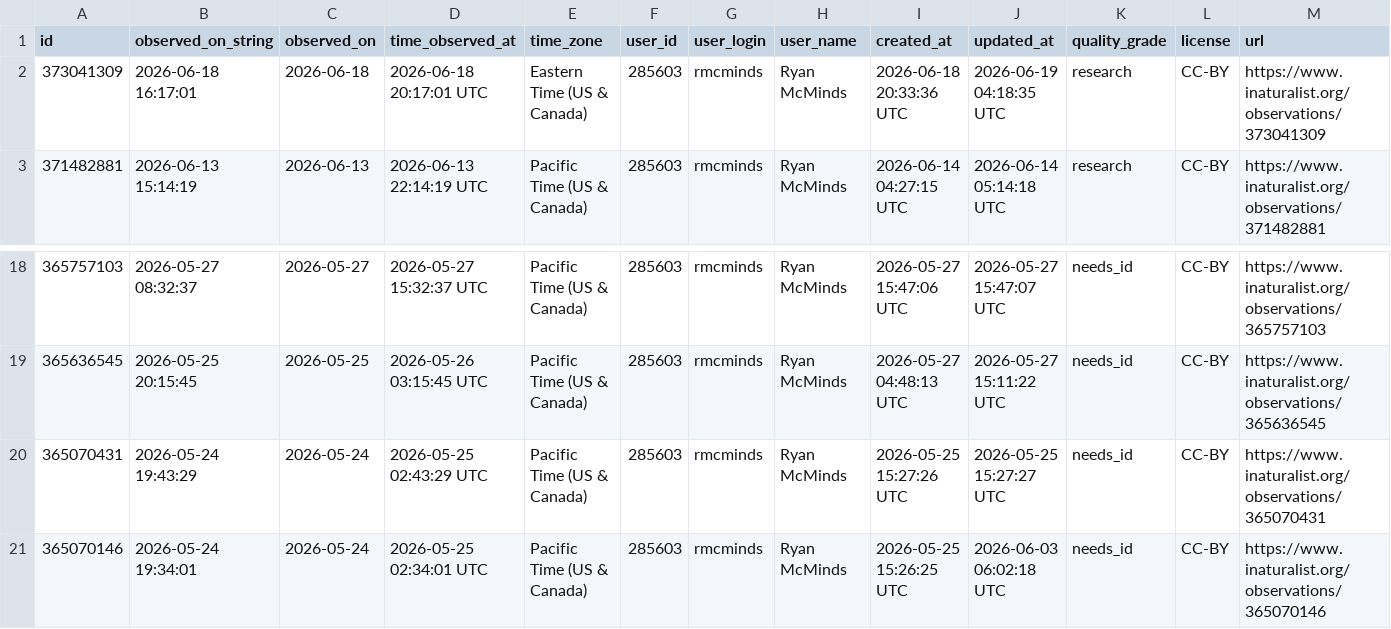
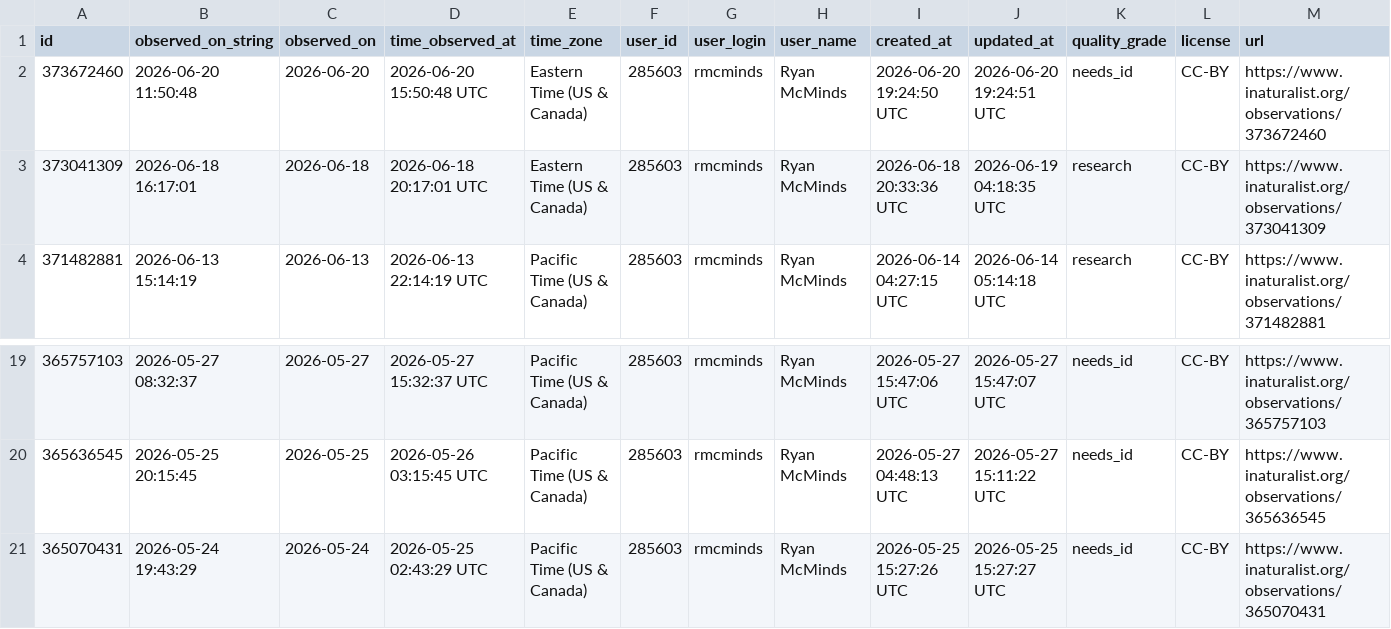
Before and after one commit to rmcminds/merdemicrobes, a CSV file: _data/most_recent_new_taxa.csv, drawn as a sheet; only a part is shown, gaps mark what is left out; removed rows and columns are numbered as before the commit, all else as after; rows hold the shown columns only; the diff names each change by its address in the sheet, - before the commit and + after, or states it on an @@ line.

```diff
--- a/_data/most_recent_new_taxa.csv
+++ b/_data/most_recent_new_taxa.csv
+row 2: 373672460 | 2026-06-20 11:50:48 | 2026-06-20 | 2026-06-20 15:50:48 UTC | Eastern Time (US & Canada) | 285603 | rmcminds | Ryan McMinds | 2026-06-20 19:24:50 UTC | 2026-06-20 19:24:51 UTC | needs_id | CC-BY | https://www.inaturalist.org/observations/373672460
-row 21: 365070146 | 2026-05-24 19:34:01 | 2026-05-24 | 2026-05-25 02:34:01 UTC | Pacific Time (US & Canada) | 285603 | rmcminds | Ryan McMinds | 2026-05-25 15:26:25 UTC | 2026-06-03 06:02:18 UTC | needs_id | CC-BY | https://www.inaturalist.org/observations/365070146
```
Also changed, not shown: 1 other file.
